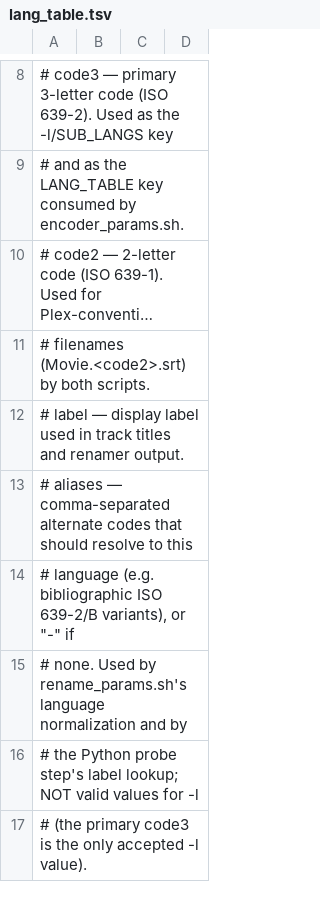
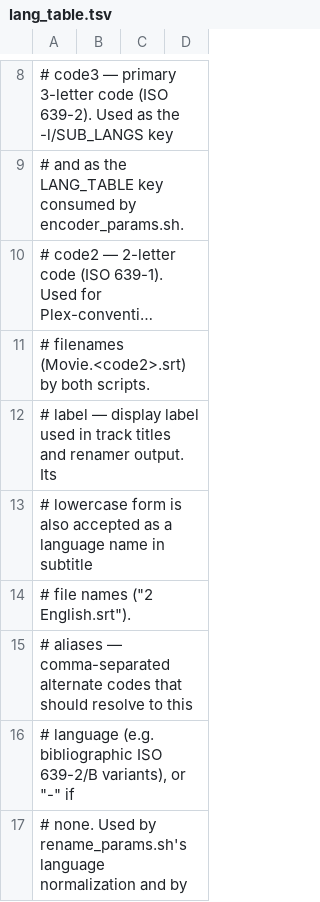
Before and after one commit to PatrickPetrushonis/plex, a TSV file: scripts/lang_table.tsv, drawn as a sheet; only a part is shown, gaps mark what is left out; the shorter side is filled out with more unchanged rows; long unchanged cells end in ….

Commit message:
Rename track-numbered subtitles from their release folder
A subtitle under a show folder named only "<track> <language>" ("2 English", "3_English") takes its episode from the nearest ancestor folder carrying an SxxEyy token and moves to that season. The track number is ignored. Of two tracks of one language in a folder, the one with more lines containing [ or ] is the closed-caption track ("Series - SxxEyy.en.cc.srt") and the other is plain ("Series - SxxEyy.en.srt"); equal counts fall back to the byte-order sort of the names, first plain, second cc. A third or later track, or a language not in lang_table.tsv, is skipped and logged with its release folder. With no SxxEyy ancestor the file is still an extra in Season 00.

lang_table.sh now also accepts each row's lowercase label as a language name, so "English" resolves to en.

Add ancestor_episode_token, count_bracket_lines, rank_track_subtitles and plan_track_subtitle, document the rule in the script header and README, run the regression harness against the real lang_table.sh, and add cases T1-T14 and L1.

```diff
--- a/scripts/lang_table.tsv
+++ b/scripts/lang_table.tsv
@@ -11,3 +11,5 @@
 #             filenames (Movie.<code2>.srt) by both scripts.
-#   label   — display label used in track titles and renamer output.
+#   label   — display label used in track titles and renamer output. Its
+#             lowercase form is also accepted as a language name in subtitle
+#             file names ("2 English.srt").
 #   aliases — comma-separated alternate codes that should resolve to this
```
Also changed, not shown: 3 other files.
